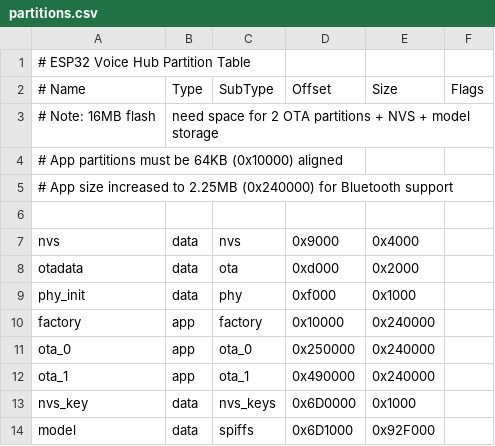
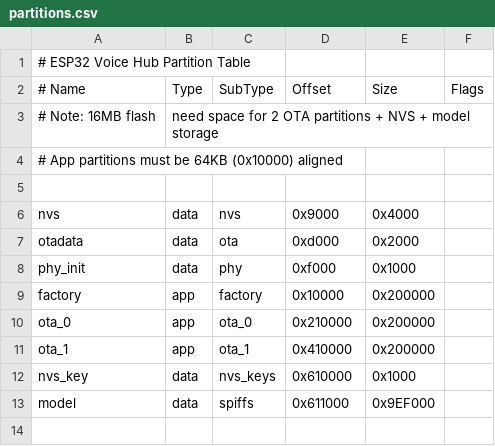
Before and after one commit to mikehole/esp32-voice-hub, a CSV file: firmware/espidf/partitions.csv, drawn as a sheet.

Commit message:
fix: minimize BT stack to fit in 2MB partition
- Revert partition table to 2MB app slots
- Disable BT debug/logging
- Reduce buffer sizes and MTU
- Remove battery service
- Disable mesh, ext adv, periodic adv, whitelist
- Strip to bare minimum for HID pairing only

```diff
--- a/firmware/espidf/partitions.csv
+++ b/firmware/espidf/partitions.csv
@@ -4,3 +4,2 @@
 # App partitions must be 64KB (0x10000) aligned
-# App size increased to 2.25MB (0x240000) for Bluetooth support
 
@@ -9,6 +8,6 @@ otadata,  data, ota,     0xd000,  0x2000,
 phy_init, data, phy,     0xf000,  0x1000,
-factory,  app,  factory, 0x10000, 0x240000,
-ota_0,    app,  ota_0,   0x250000,0x240000,
-ota_1,    app,  ota_1,   0x490000,0x240000,
-nvs_key,  data, nvs_keys,0x6D0000,0x1000,
-model,    data, spiffs,  0x6D1000,0x92F000,
+factory,  app,  factory, 0x10000, 0x200000,
+ota_0,    app,  ota_0,   0x210000,0x200000,
+ota_1,    app,  ota_1,   0x410000,0x200000,
+nvs_key,  data, nvs_keys,0x610000,0x1000,
+model,    data, spiffs,  0x611000,0x9EF000,
```
Also changed, not shown: 2 other files.
